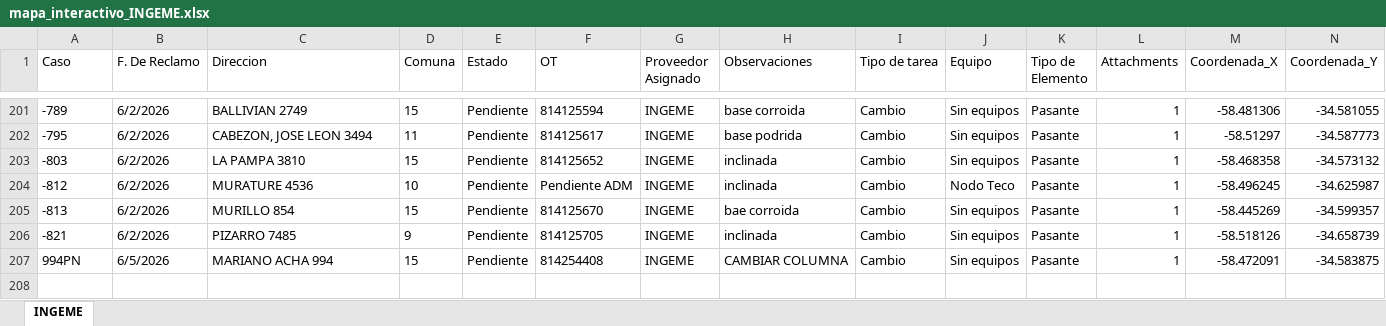
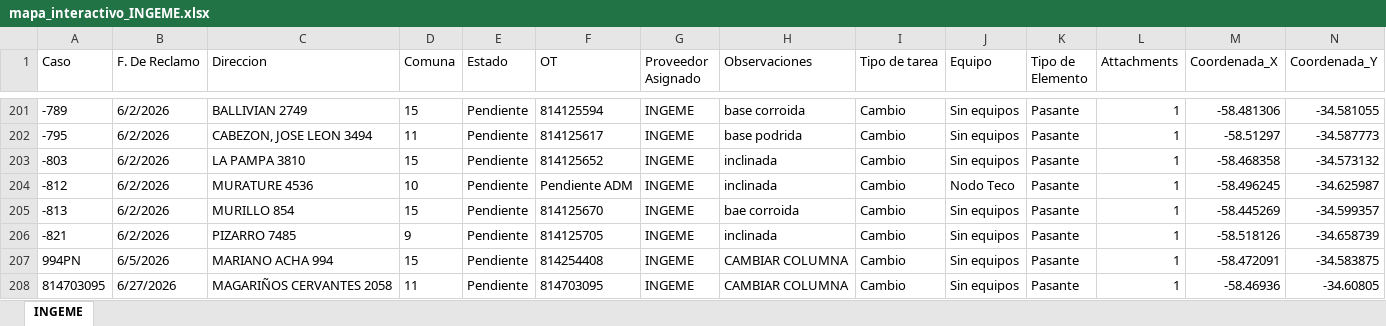
Before and after one commit to gestiondereclamosteco/ingeme, an Excel workbook: mapa_interactivo_INGEME.xlsx, sheet INGEME, drawn as a sheet; only a part is shown, gaps mark what is left out; values as stored, in another font and other column widths than the file's, no borders; rows hold the shown columns only; the diff names each change by its address in the sheet, - before the commit and + after, or states it on an @@ line.

Commit message:
Actualizacion automatica del mapa (2026-06-28 09:49:59)

```diff
--- a/mapa_interactivo_INGEME.xlsx (sheet INGEME)
+++ b/mapa_interactivo_INGEME.xlsx (sheet INGEME)
+row 208: 814703095 | 6/27/2026 | MAGARIÑOS CERVANTES 2058 | 11 | Pendiente | 814703095 | INGEME | CAMBIAR COLUMNA | Cambio | Sin equipos | Pasante | 1 | -58.46936 | -34.60805
```
Also changed, not shown: 1 other file.
